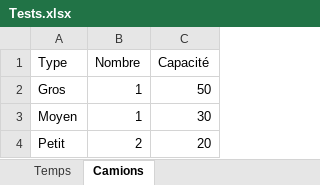
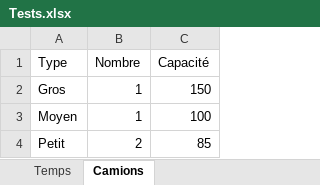
Before and after one commit to LABOI51/TP2_SIAD_equipe7, an Excel workbook: Tests.xlsx, sheet Camions, drawn as a sheet; values as stored, in another font and other column widths than the file's, no borders; the diff names each change by its address in the sheet, - before the commit and + after, or states it on an @@ line.

```diff
--- a/Tests.xlsx (sheet Camions)
+++ b/Tests.xlsx (sheet Camions)
-C2 (Capacité): 50
+C2 (Capacité): 150
-C3 (Capacité): 30
+C3 (Capacité): 100
-C4 (Capacité): 20
+C4 (Capacité): 85
```
Also changed, not shown: 4 other files.
